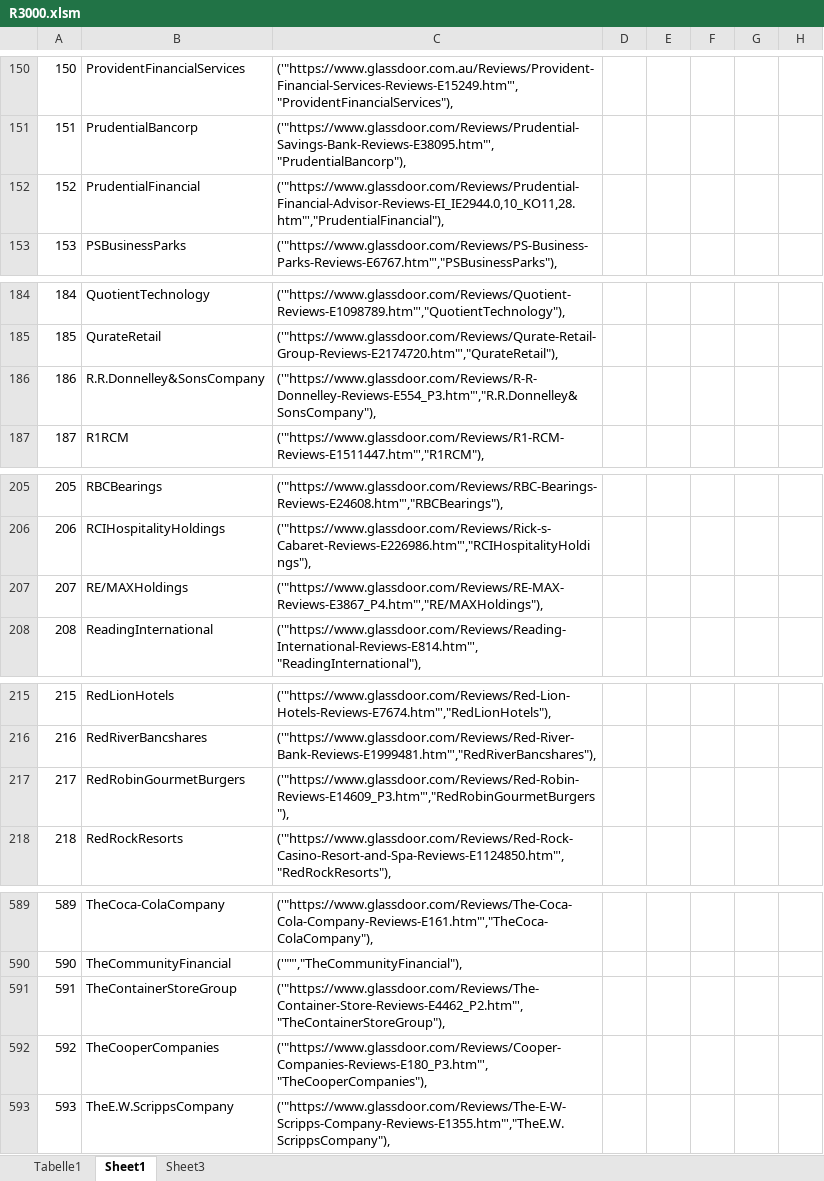
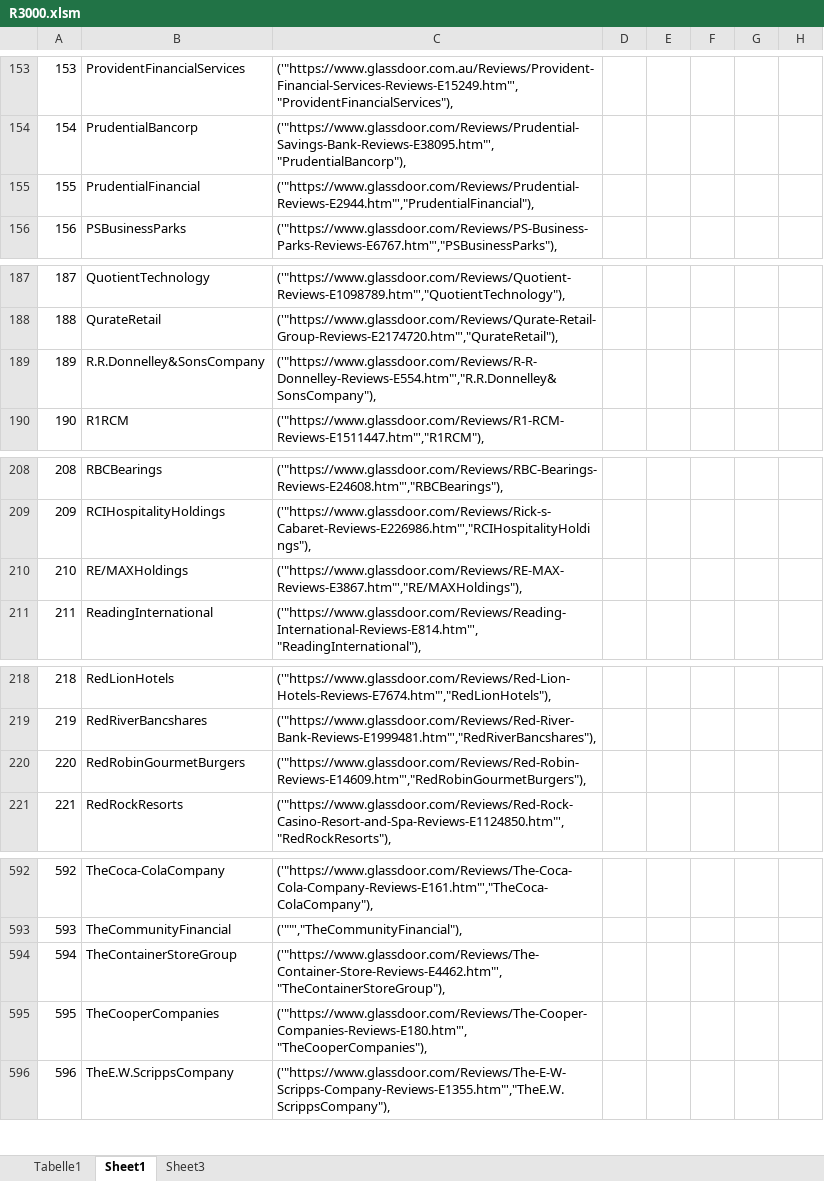
Before and after one commit to hannez11/Glassdoor-Review-Scraper-2020, an Excel workbook: R3000.xlsm, sheet Sheet1, drawn as a sheet; only a part is shown, gaps mark what is left out; values as stored, in another font and other column widths than the file's, no borders; addresses are those after the commit; the diff covers the shown part only; the diff names each change by its address in the sheet, - before the commit and + after, or states it on an @@ line.

```diff
--- a/R3000.xlsm (sheet Sheet1)
+++ b/R3000.xlsm (sheet Sheet1)
@@ column A renumbered from row 7 down @@
-C155: ('"https://www.glassdoor.com/Reviews/Prudential-Financial-Advisor-Reviews-EI_IE2944.0,10_KO11,28.htm"',"PrudentialFinancial"),
+C155: ('"https://www.glassdoor.com/Reviews/Prudential-Reviews-E2944.htm"',"PrudentialFinancial"),
-C189: ('"https://www.glassdoor.com/Reviews/R-R-Donnelley-Reviews-E554_P3.htm"',"R.R.Donnelley&SonsCompany"),
+C189: ('"https://www.glassdoor.com/Reviews/R-R-Donnelley-Reviews-E554.htm"',"R.R.Donnelley&SonsCompany"),
-C210: ('"https://www.glassdoor.com/Reviews/RE-MAX-Reviews-E3867_P4.htm"',"RE/MAXHoldings"),
+C210: ('"https://www.glassdoor.com/Reviews/RE-MAX-Reviews-E3867.htm"',"RE/MAXHoldings"),
-C220: ('"https://www.glassdoor.com/Reviews/Red-Robin-Reviews-E14609_P3.htm"',"RedRobinGourmetBurgers"),
+C220: ('"https://www.glassdoor.com/Reviews/Red-Robin-Reviews-E14609.htm"',"RedRobinGourmetBurgers"),
-C594: ('"https://www.glassdoor.com/Reviews/The-Container-Store-Reviews-E4462_P2.htm"',"TheContainerStoreGroup"),
+C594: ('"https://www.glassdoor.com/Reviews/The-Container-Store-Reviews-E4462.htm"',"TheContainerStoreGroup"),
-C595: ('"https://www.glassdoor.com/Reviews/Cooper-Companies-Reviews-E180_P3.htm"',"TheCooperCompanies"),
+C595: ('"https://www.glassdoor.com/Reviews/The-Cooper-Companies-Reviews-E180.htm"',"TheCooperCompanies"),
```
Also changed, not shown: 3 added rows and 85 edited cells elsewhere in this sheet, sheet Tabelle1, formulas that keep their value, 8 other files.
